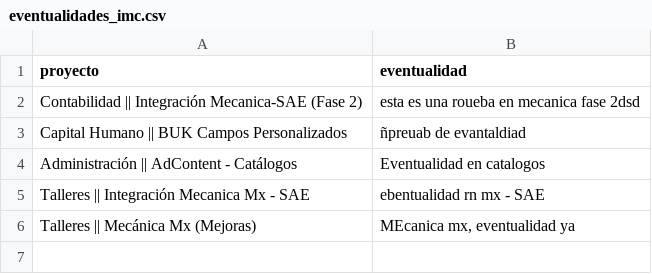
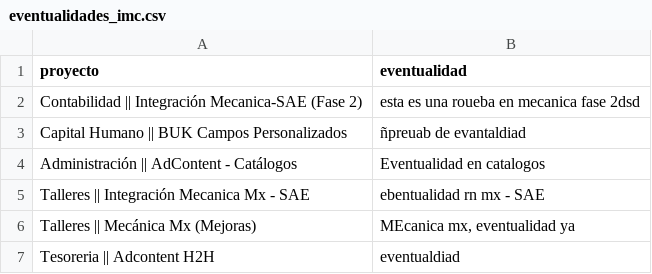
Before and after one commit to DTI-Dashboard/Proyectos, a CSV file: eventualidades_imc.csv, drawn as a sheet.

Commit message:
backup: eventualidades_imc.csv actualizado desde dashboard

```diff
--- a/eventualidades_imc.csv
+++ b/eventualidades_imc.csv
@@ -6 +6,2 @@ proyecto,eventualidad
 "Talleres || Mecánica Mx (Mejoras)","MEcanica mx, eventualidad ya"
+"Tesoreria || Adcontent H2H","eventualdiad"
```
